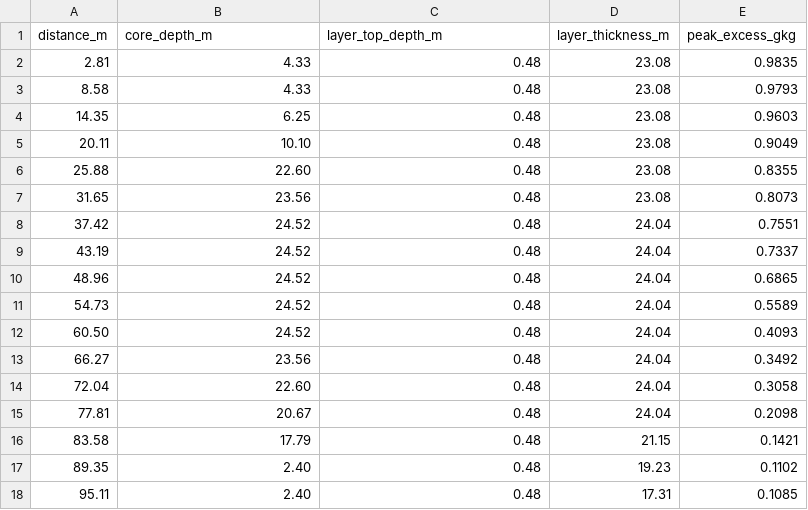
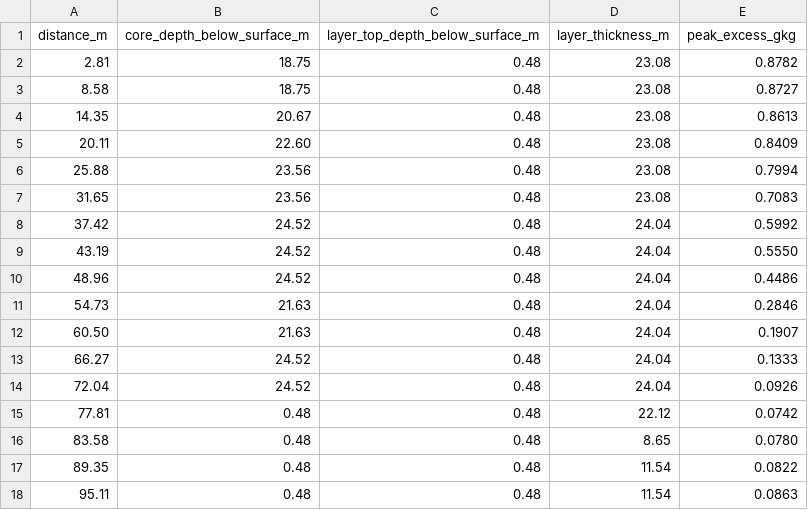
Before and after one commit to samuelakosaonyejekwe/brine-analysis-sam, a CSV file: case_study/outputs/plume_envelope_vs_distance.csv, drawn as a sheet; only a part is shown; the diff covers the shown part only.

```diff
--- a/case_study/outputs/plume_envelope_vs_distance.csv
+++ b/case_study/outputs/plume_envelope_vs_distance.csv
@@ -1,18 +1,18 @@
-distance_m,core_depth_m,layer_top_depth_m,layer_thickness_m,peak_excess_gkg
-2.81,4.33,0.48,23.08,0.9835
-8.58,4.33,0.48,23.08,0.9793
-14.35,6.25,0.48,23.08,0.9603
-20.11,10.10,0.48,23.08,0.9049
-25.88,22.60,0.48,23.08,0.8355
-31.65,23.56,0.48,23.08,0.8073
-37.42,24.52,0.48,24.04,0.7551
-43.19,24.52,0.48,24.04,0.7337
-48.96,24.52,0.48,24.04,0.6865
-54.73,24.52,0.48,24.04,0.5589
-60.50,24.52,0.48,24.04,0.4093
-66.27,23.56,0.48,24.04,0.3492
-72.04,22.60,0.48,24.04,0.3058
-77.81,20.67,0.48,24.04,0.2098
-83.58,17.79,0.48,21.15,0.1421
-89.35,2.40,0.48,19.23,0.1102
-95.11,2.40,0.48,17.31,0.1085
+distance_m,core_depth_below_surface_m,layer_top_depth_below_surface_m,layer_thickness_m,peak_excess_gkg
+2.81,18.75,0.48,23.08,0.8782
+8.58,18.75,0.48,23.08,0.8727
+14.35,20.67,0.48,23.08,0.8613
+20.11,22.60,0.48,23.08,0.8409
+25.88,23.56,0.48,23.08,0.7994
+31.65,23.56,0.48,23.08,0.7083
+37.42,24.52,0.48,24.04,0.5992
+43.19,24.52,0.48,24.04,0.5550
+48.96,24.52,0.48,24.04,0.4486
+54.73,21.63,0.48,24.04,0.2846
+60.50,21.63,0.48,24.04,0.1907
+66.27,24.52,0.48,24.04,0.1333
+72.04,24.52,0.48,24.04,0.0926
+77.81,0.48,0.48,22.12,0.0742
+83.58,0.48,0.48,8.65,0.0780
+89.35,0.48,0.48,11.54,0.0822
+95.11,0.48,0.48,11.54,0.0863
```
Also changed, not shown: 30 edited cells elsewhere in this file, case_study/outputs/curve_vertical_profile.csv, case_study/outputs/isopleth_area_vs_threshold.csv, 31 other files.
